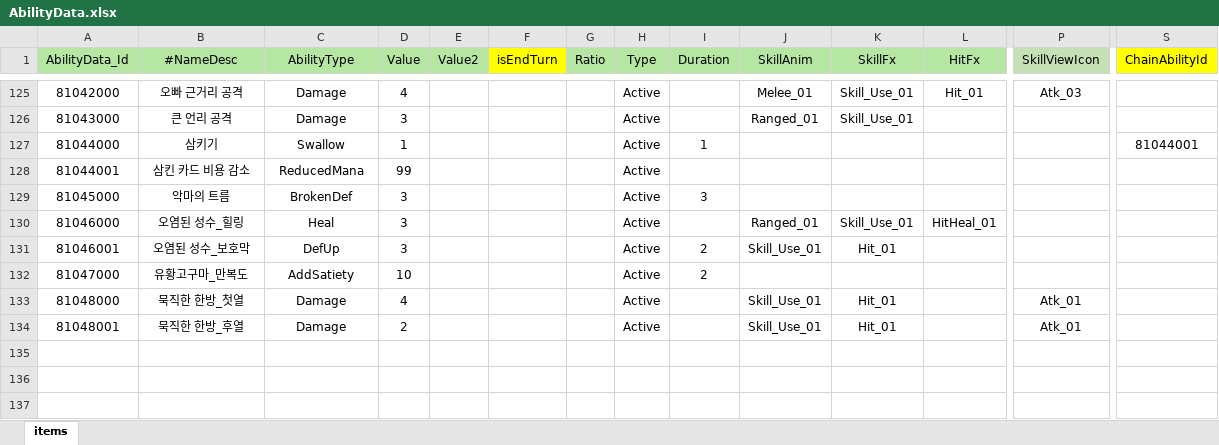
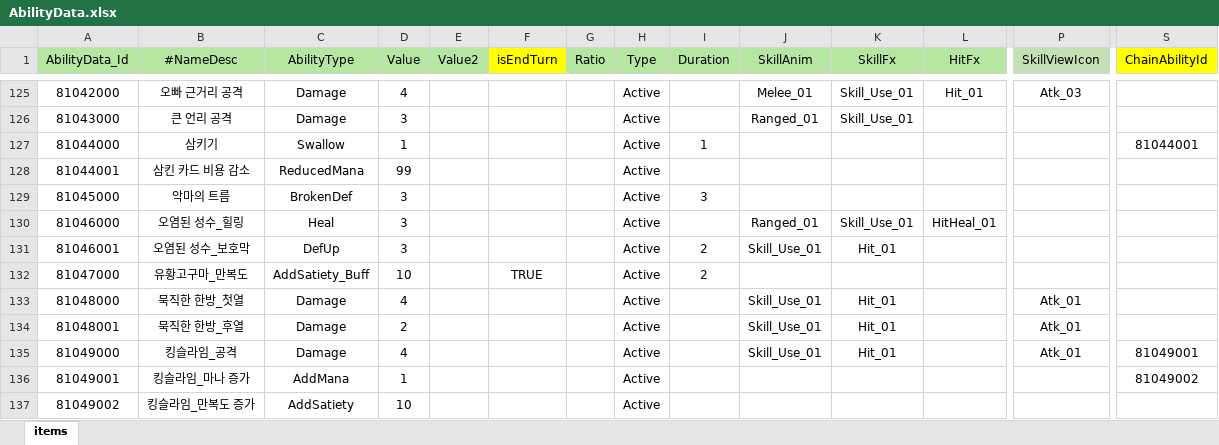
Before and after one commit to Milkbboy/repo, an Excel workbook: Assets/ERang/Excels/AbilityData.xlsx, sheet items, drawn as a sheet; only a part is shown, gaps mark what is left out; values as stored, in another font and other column widths than the file's, no borders; rows hold the shown columns only; the diff names each change by its address in the sheet, - before the commit and + after, or states it on an @@ line.

```diff
--- a/Assets/ERang/Excels/AbilityData.xlsx (sheet items)
+++ b/Assets/ERang/Excels/AbilityData.xlsx (sheet items)
-C132 (AbilityType): AddSatiety
+C132 (AbilityType): AddSatiety_Buff
-F132 (isEndTurn): (empty)
+F132 (isEndTurn): TRUE
+row 135: 81049000 | 킹슬라임_공격 | Damage | 4 |  |  |  | Active |  | Skill_Use_01 | Hit_01 |  | Atk_01 | 81049001
+row 136: 81049001 | 킹슬라임_마나 증가 | AddMana | 1 |  |  |  | Active |  |  |  |  |  | 81049002
+row 137: 81049002 | 킹슬라임_만복도 증가 | AddSatiety | 10 |  |  |  | Active
```
Also changed, not shown: Assets/ERang/Excels/AiData.xlsx, Assets/ERang/Excels/AiGroupData.xlsx, 11 other files.
